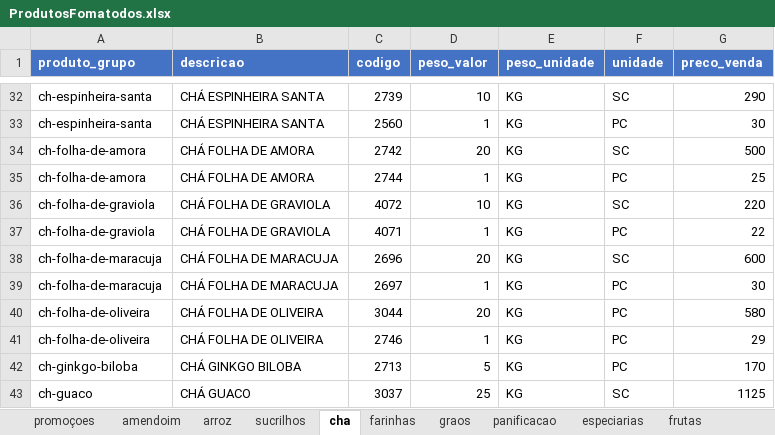
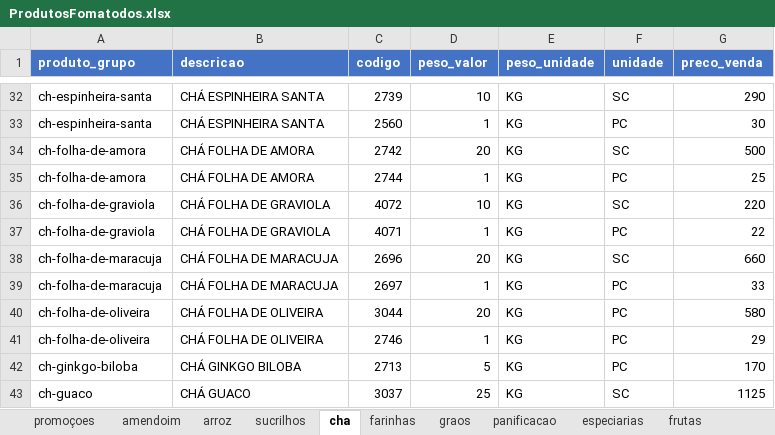
Before and after one commit to MuriloBastos6/Lista-de-Produtos-Bourached, an Excel workbook: data/ProdutosFomatodos.xlsx, sheet cha, drawn as a sheet; only a part is shown, gaps mark what is left out; values as stored, in another font and other column widths than the file's, no borders; the diff names each change by its address in the sheet, - before the commit and + after, or states it on an @@ line.

```diff
--- a/data/ProdutosFomatodos.xlsx (sheet cha)
+++ b/data/ProdutosFomatodos.xlsx (sheet cha)
-G38 (preco_venda): 600
+G38 (preco_venda): 660
-G39 (preco_venda): 30
+G39 (preco_venda): 33
```
Also changed, not shown: 1 other file.
